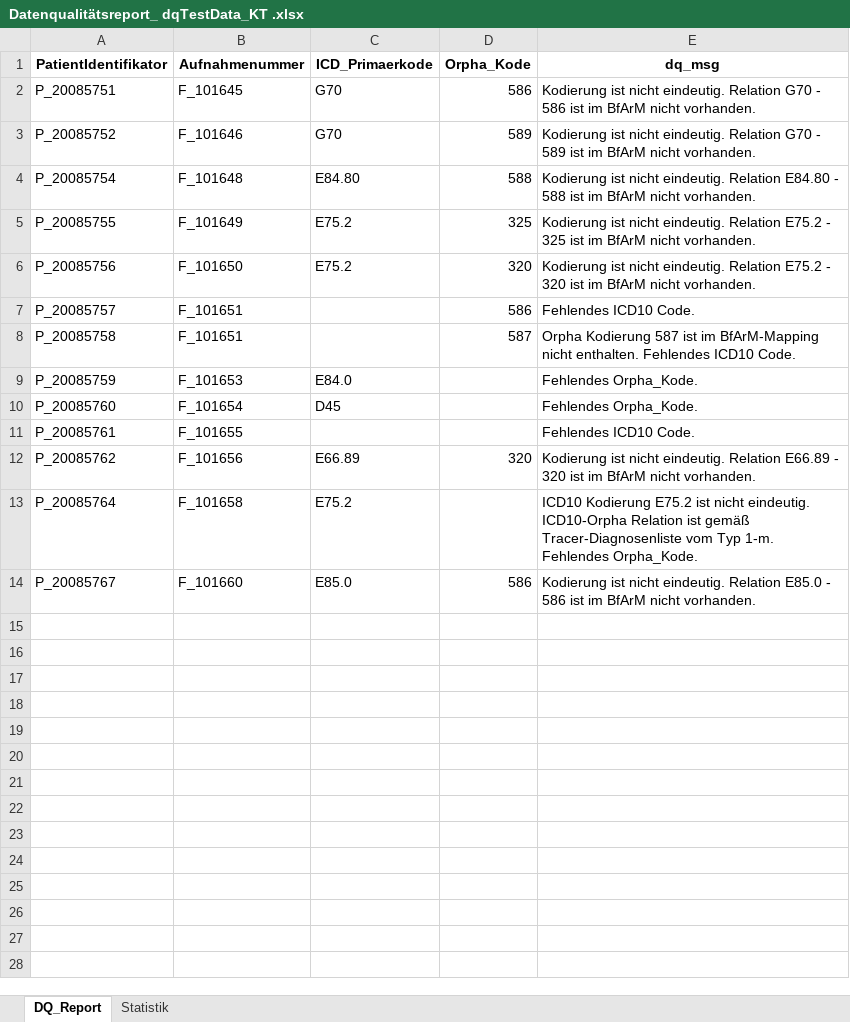
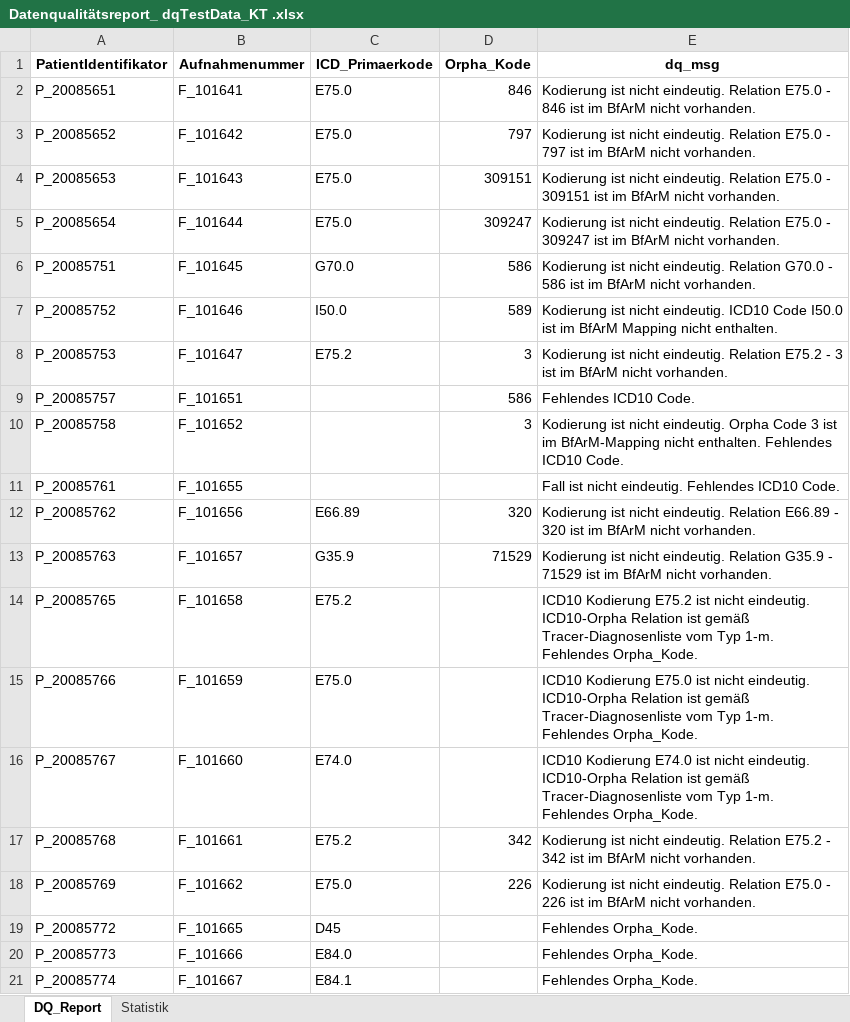
Before and after one commit to KaisTahar/dqLib, an Excel workbook: examples/Data/Export/Datenqualitätsreport_ dqTestData_KT .xlsx, sheet DQ_Report, drawn as a sheet; values as stored, in another font and other column widths than the file's, no borders; removed rows and columns are numbered as before the commit, all else as after; the diff names each change by its address in the sheet, - before the commit and + after, or states it on an @@ line.

Commit message:
update dq messages and test data

```diff
--- a/examples/Data/Export/Datenqualitätsreport_ dqTestData_KT .xlsx (sheet DQ_Report)
+++ b/examples/Data/Export/Datenqualitätsreport_ dqTestData_KT .xlsx (sheet DQ_Report)
+row 2: P_20085651 | F_101641 | E75.0 | 846 | Kodierung ist nicht eindeutig. Relation E75.0 - 846 ist im BfArM nicht vorhanden.
+row 3: P_20085652 | F_101642 | E75.0 | 797 | Kodierung ist nicht eindeutig. Relation E75.0 - 797 ist im BfArM nicht vorhanden.
+row 4: P_20085653 | F_101643 | E75.0 | 309151 | Kodierung ist nicht eindeutig. Relation E75.0 - 309151 ist im BfArM nicht vorhanden.
+row 5: P_20085654 | F_101644 | E75.0 | 309247 | Kodierung ist nicht eindeutig. Relation E75.0 - 309247 ist im BfArM nicht vorhanden.
-C6 (ICD_Primaerkode): G70
+C6 (ICD_Primaerkode): G70.0
-E6 (dq_msg): …eindeutig. Relation G70 - 586…
+E6 (dq_msg): …eindeutig. Relation G70.0 - 586…
-C7 (ICD_Primaerkode): G70
+C7 (ICD_Primaerkode): I50.0
-E7 (dq_msg): …nicht eindeutig. Relation G70 - 589 ist im BfArM nicht vorhanden.
+E7 (dq_msg): …nicht eindeutig. ICD10 Code I50.0 ist im BfArM Mapping nicht enthalten.
-row 4: P_20085754 | F_101648 | E84.80 | 588 | Kodierung ist nicht eindeutig. Relation E84.80 - 588 ist im BfArM nicht vorhanden.
-A8 (PatientIdentifikator): P_20085755
+A8 (PatientIdentifikator): P_20085753
-B8 (Aufnahmenummer): F_101649
+B8 (Aufnahmenummer): F_101647
-D8 (Orpha_Kode): 325
+D8 (Orpha_Kode): 3
-E8 (dq_msg): …E75.2 - 325 ist im…
+E8 (dq_msg): …E75.2 - 3 ist im…
-row 6: P_20085756 | F_101650 | E75.2 | 320 | Kodierung ist nicht eindeutig. Relation E75.2 - 320 ist im BfArM nicht vorhanden.
-B10 (Aufnahmenummer): F_101651
+B10 (Aufnahmenummer): F_101652
-D10 (Orpha_Kode): 587
+D10 (Orpha_Kode): 3
-E10 (dq_msg): Orpha Kodierung 587 ist im…
+E10 (dq_msg): Kodierung ist nicht eindeutig. Orpha Code 3 ist im…
-row 9: P_20085759 | F_101653 | E84.0 |  | Fehlendes Orpha_Kode.
-row 10: P_20085760 | F_101654 | D45 |  | Fehlendes Orpha_Kode.
-E11 (dq_msg): Fehlendes ICD10 Code.
+E11 (dq_msg): Fall ist nicht eindeutig. Fehlendes ICD10 Code.
+row 13: P_20085763 | F_101657 | G35.9 | 71529 | Kodierung ist nicht eindeutig. Relation G35.9 - 71529 ist im BfArM nicht vorhanden.
-A14 (PatientIdentifikator): P_20085764
+A14 (PatientIdentifikator): P_20085765
+row 15: P_20085766 | F_101659 | E75.0 |  | ICD10 Kodierung E75.0 ist nicht eindeutig. ICD10-Orpha Relation ist gemäß Tracer-Diagnosenliste vom Typ 1-m. Fehlendes Orpha_Kode.
-C16 (ICD_Primaerkode): E85.0
+C16 (ICD_Primaerkode): E74.0
-D16 (Orpha_Kode): 586
+D16 (Orpha_Kode): (empty)
-E16 (dq_msg): Kodierung ist nicht eindeutig. Relation E85.0 - 586 ist im BfArM nicht vorhanden.
+E16 (dq_msg): ICD10 Kodierung E74.0 ist nicht eindeutig. ICD10-Orpha Relation ist gemäß Tracer-Diagnosenliste vom Typ 1-m. Fehlendes Orpha_Kode.
+row 17: P_20085768 | F_101661 | E75.2 | 342 | Kodierung ist nicht eindeutig. Relation E75.2 - 342 ist im BfArM nicht vorhanden.
+row 18: P_20085769 | F_101662 | E75.0 | 226 | Kodierung ist nicht eindeutig. Relation E75.0 - 226 ist im BfArM nicht vorhanden.
+row 19: P_20085772 | F_101665 | D45 |  | Fehlendes Orpha_Kode.
+row 20: P_20085773 | F_101666 | E84.0 |  | Fehlendes Orpha_Kode.
+row 21: P_20085774 | F_101667 | E84.1 |  | Fehlendes Orpha_Kode.
```
Also changed, not shown: sheet Statistik, 3 other files.
